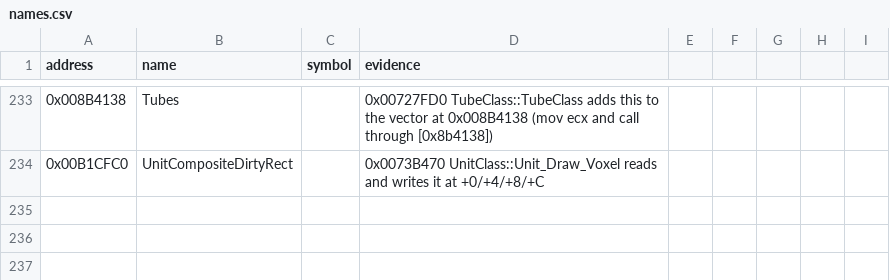
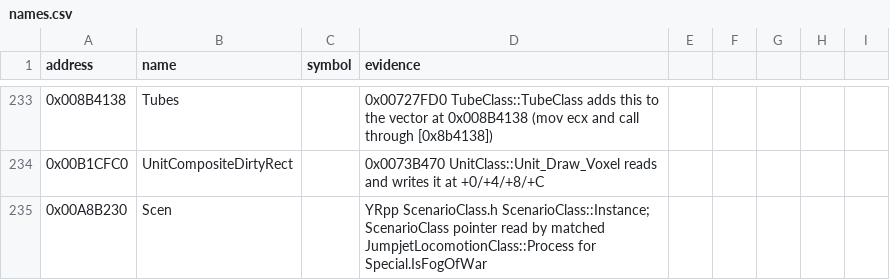
Before and after one commit to gibbo101/ra2-decomp, a CSV file: data/names.csv, drawn as a sheet; only a part is shown, gaps mark what is left out.

```diff
--- a/data/names.csv
+++ b/data/names.csv
@@ -234 +234,2 @@ address,name,symbol,evidence
 0x00B1CFC0,UnitCompositeDirtyRect,,0x0073B470 UnitClass::Unit_Draw_Voxel reads and writes it at +0/+4/+8/+C
+0x00A8B230,Scen,,YRpp ScenarioClass.h ScenarioClass::Instance; ScenarioClass pointer read by matched JumpjetLocomotionClass::Process for Special.IsFogOfWar
```
Also changed, not shown: 3 other files.
